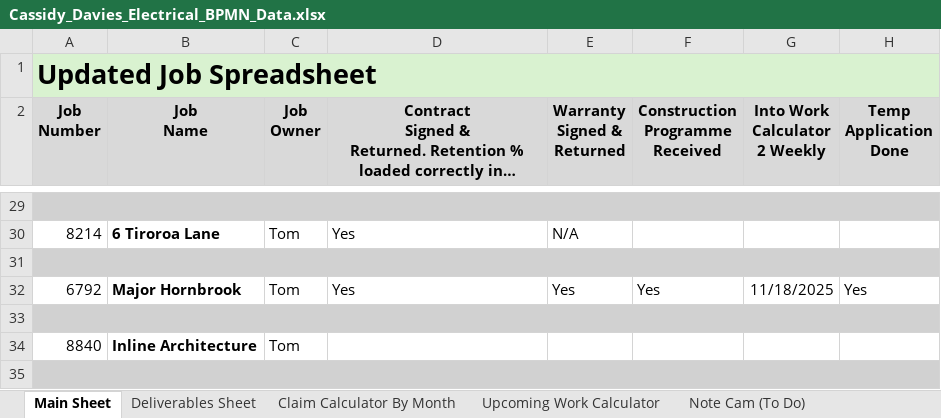
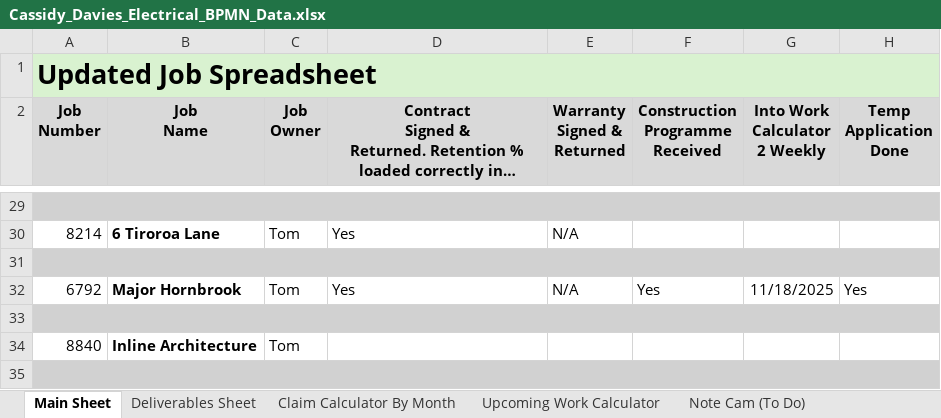
Before and after one commit to felixkwan2901/excel-dashboard, an Excel workbook: Cassidy_Davies_Electrical_BPMN_Data.xlsx, sheet Main Sheet, drawn as a sheet; only a part is shown, gaps mark what is left out; long unchanged cells end in …; values as stored, in another font and other column widths than the file's, no borders; conditional formats not drawn; the diff names each change by its address in the sheet, - before the commit and + after, or states it on an @@ line.

```diff
--- a/Cassidy_Davies_Electrical_BPMN_Data.xlsx (sheet Main Sheet)
+++ b/Cassidy_Davies_Electrical_BPMN_Data.xlsx (sheet Main Sheet)
-E32 (Warranty Signed & Returned): Yes
+E32 (Warranty Signed & Returned): N/A
```
Also changed, not shown: 2 other files.
